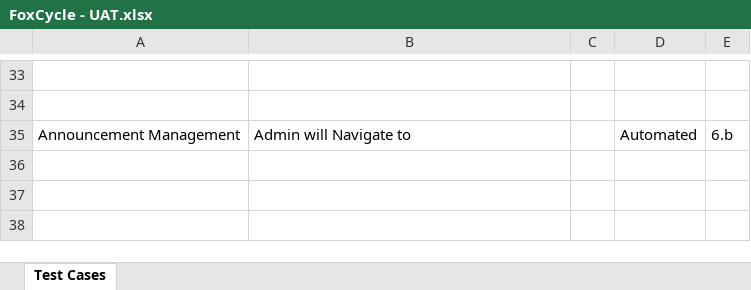
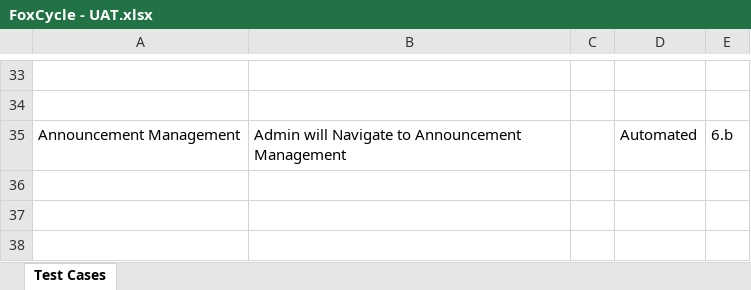
Before and after one commit to joshdebest/Team-Send-It, an Excel workbook: FoxCycle - UAT.xlsx, sheet Test Cases, drawn as a sheet; only a part is shown, gaps mark what is left out; values as stored, in another font and other column widths than the file's, no borders; the diff names each change by its address in the sheet, - before the commit and + after, or states it on an @@ line.

```diff
--- a/FoxCycle - UAT.xlsx (sheet Test Cases)
+++ b/FoxCycle - UAT.xlsx (sheet Test Cases)
-B35: Admin will Navigate to
+B35: Admin will Navigate to Announcement Management
```
Also changed, not shown: 12 other files.
